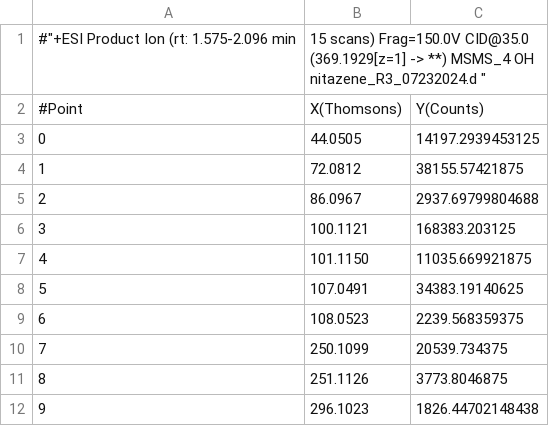
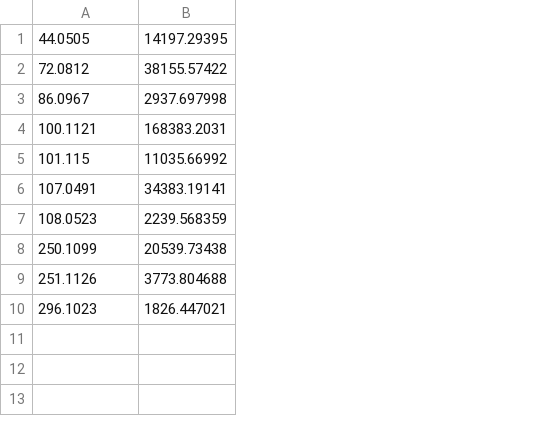
Before and after one commit to asm3-trentU/Nitazene_DecisionTree_App, a CSV file: ExampleData/S02.csv, drawn as a sheet; removed rows and columns are numbered as before the commit, all else as after; the diff names each change by its address in the sheet, - before the commit and + after, or states it on an @@ line.

Commit message:
updated example data to 2-column csv files; updated csv2dt function for reading in mass spectra

```diff
--- a/ExampleData/S02.csv
+++ b/ExampleData/S02.csv
-column A, rows 3-12: 0 | 1 | 2 | 3 | 4 | 5 | 6 | 7 | 8 | 9
-column C, rows 3-12: 14197.2939453125 | 38155.57421875 | 2937.69799804688 | 168383.203125 | 11035.669921875 | 34383.19140625 | 2239.568359375 | 20539.734375 | 3773.8046875 | 1826.44702148438
+column B, rows 1-10: 14197.29395 | 38155.57422 | 2937.697998 | 168383.2031 | 11035.66992 | 34383.19141 | 2239.568359 | 20539.73438 | 3773.804688 | 1826.447021
-row 1: #"+ESI Product Ion (rt: 1.575-2.096 min | 15 scans) Frag=150.0V CID@35.0 (369.1929[z=1] -> **) MSMS_4 OH nitazene_R3_07232024.d "
-row 2: #Point | X(Thomsons) | Y(Counts)
-A5: 101.1150
+A5: 101.115
```
Also changed, not shown: 5 other files.
